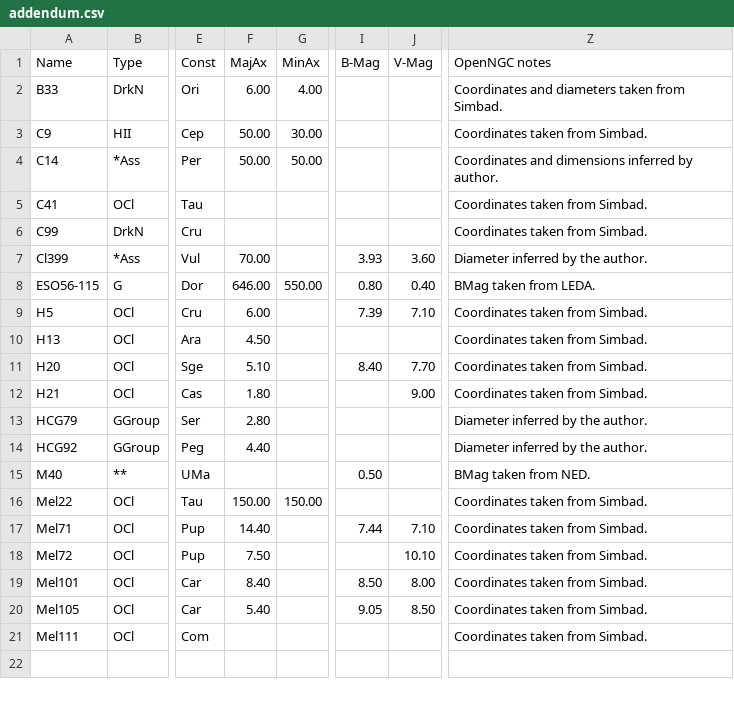
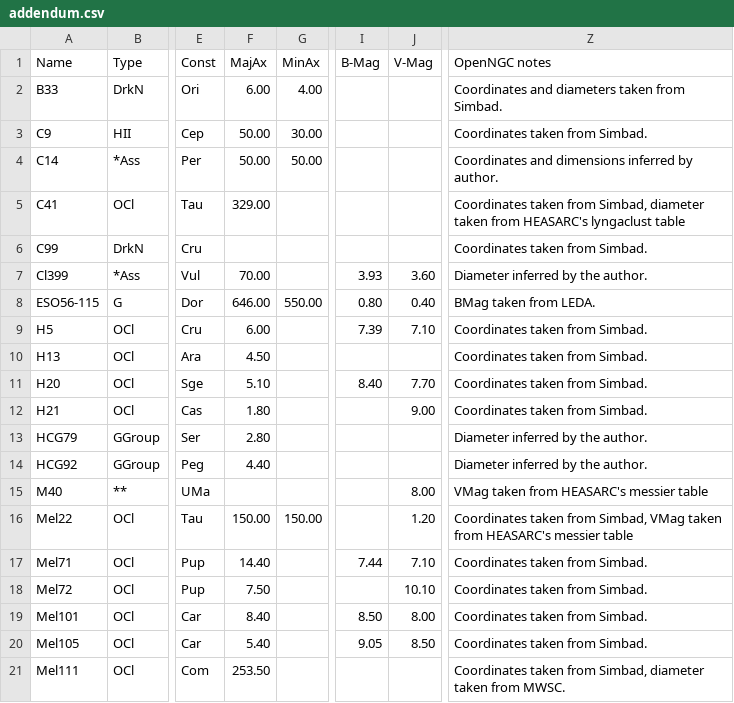
Before and after one commit to mattiaverga/OpenNGC, a CSV file: addendum/addendum.csv, drawn as a sheet; only a part is shown, gaps mark what is left out; the diff names each change by its address in the sheet, - before the commit and + after, or states it on an @@ line.

Commit message:
Added magnitudes and diameters to some objects

```diff
--- a/addendum/addendum.csv
+++ b/addendum/addendum.csv
-F5 (MajAx): (empty)
+F5 (MajAx): 329.00
-Z5 (OpenNGC notes): …taken from Simbad.
+Z5 (OpenNGC notes): …taken from Simbad, diameter taken from HEASARC's lyngaclust table
-I15 (B-Mag): 0.50
+I15 (B-Mag): (empty)
-J15 (V-Mag): (empty)
+J15 (V-Mag): 8.00
-Z15 (OpenNGC notes): BMag taken from NED.
+Z15 (OpenNGC notes): VMag taken from HEASARC's messier table
-J16 (V-Mag): (empty)
+J16 (V-Mag): 1.20
-Z16 (OpenNGC notes): …taken from Simbad.
+Z16 (OpenNGC notes): …taken from Simbad, VMag taken from HEASARC's messier table
-F21 (MajAx): (empty)
+F21 (MajAx): 253.50
-Z21 (OpenNGC notes): Coordinates taken from Simbad.
+Z21 (OpenNGC notes): Coordinates taken from Simbad, diameter taken from MWSC.
```
Also changed, not shown: 3 other files.
